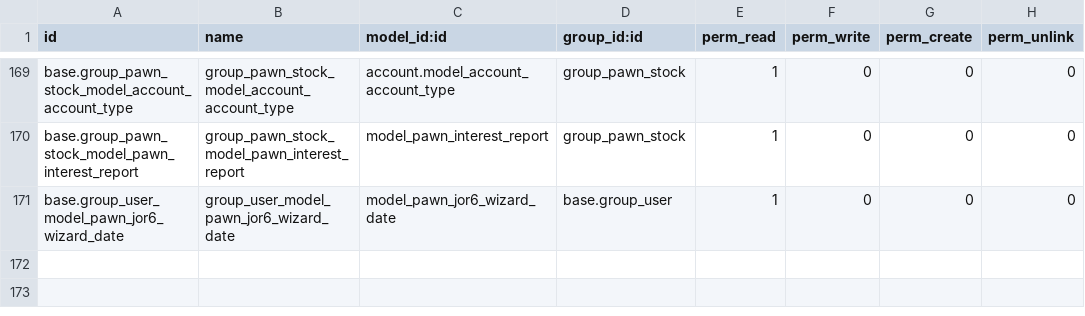
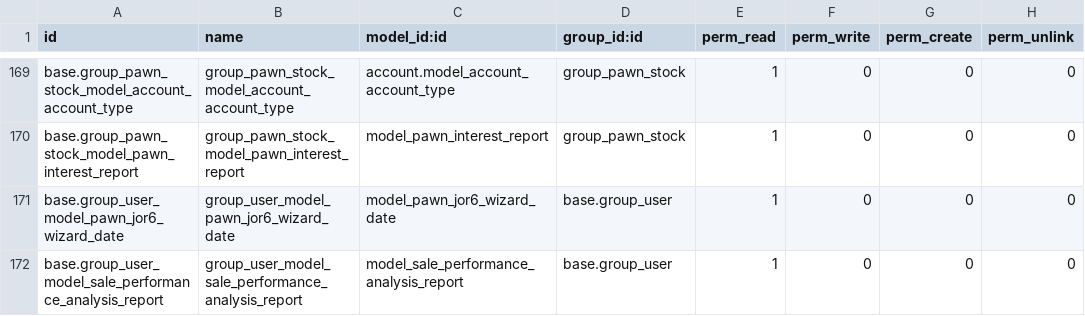
Before and after one commit to ecosoft-odoo/pawn, a CSV file: pawnshop/security/ir.model.access.csv, drawn as a sheet; only a part is shown, gaps mark what is left out.

Commit message:
[ADD] Sale Performance Analysis Report

```diff
--- a/pawnshop/security/ir.model.access.csv
+++ b/pawnshop/security/ir.model.access.csv
@@ -171 +171,2 @@ base.group_pawn_stock_model_pawn_interest_report,group_pawn_stock_model_pawn_int
 base.group_user_model_pawn_jor6_wizard_date,group_user_model_pawn_jor6_wizard_date,model_pawn_jor6_wizard_date,base.group_user,1,0,0,0
+base.group_user_model_sale_performance_analysis_report,group_user_model_sale_performance_analysis_report,model_sale_performance_analysis_report,base.group_user,1,0,0,0
```
Also changed, not shown: 4 other files.
